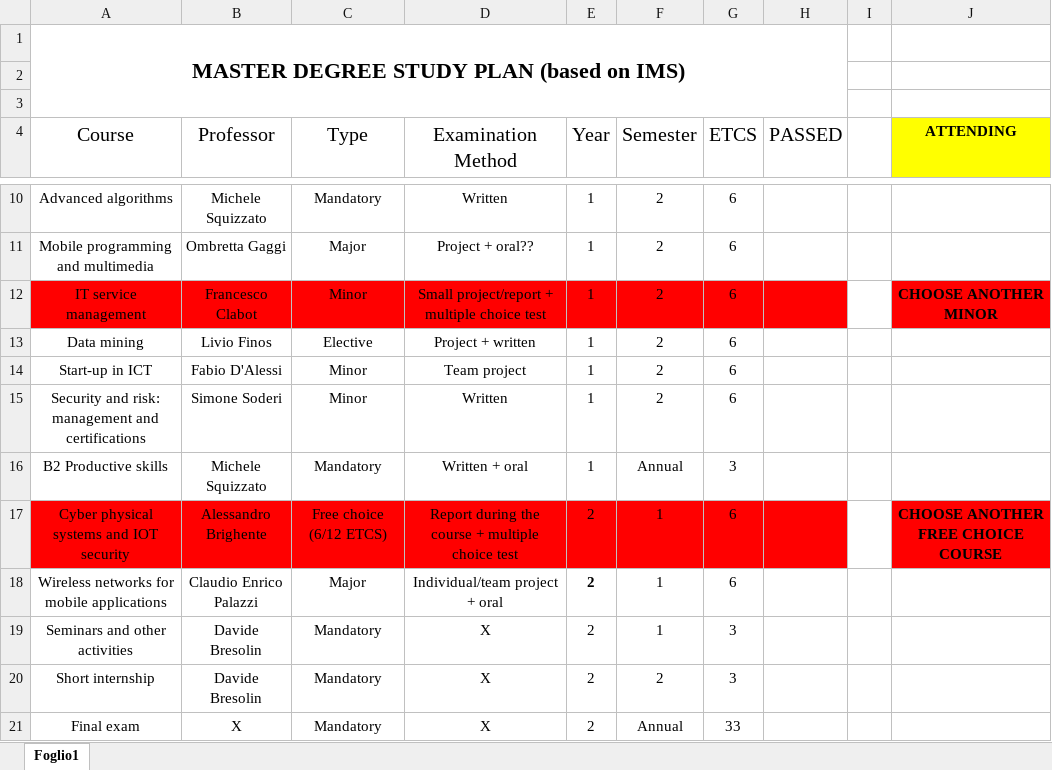
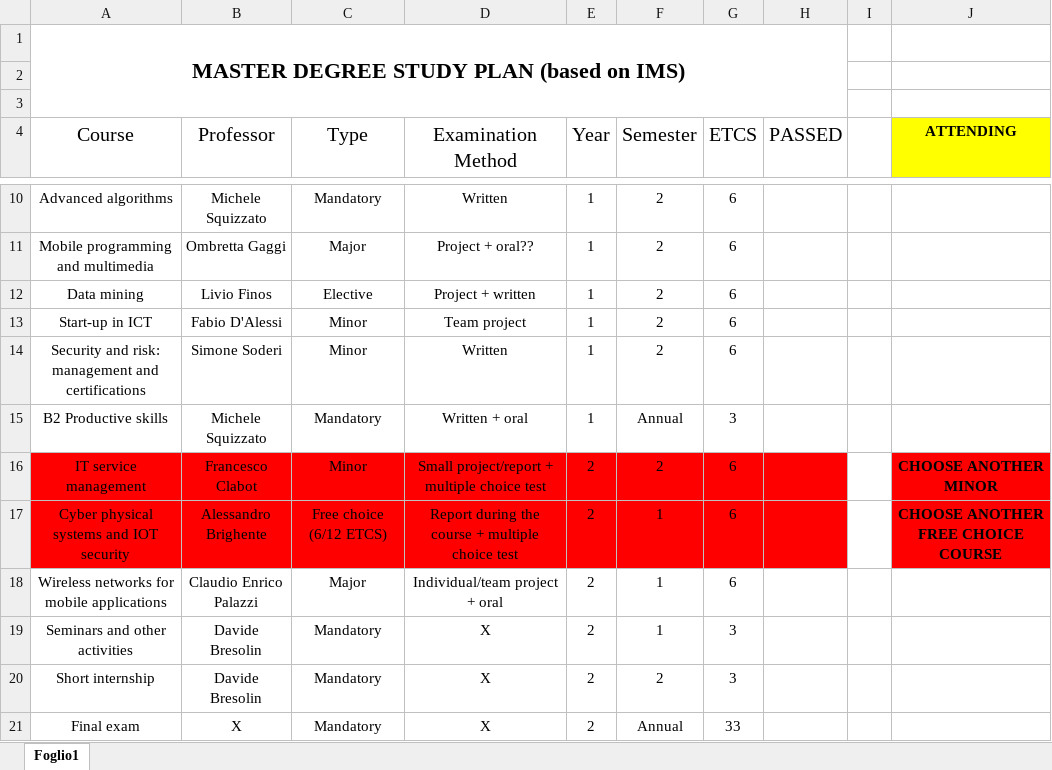
Before and after one commit to MikeIsBack/UniPD-MSc-Computer-Science-courses, an Excel workbook: MasterDegree_StudyPlan.xlsx, sheet Foglio1, drawn as a sheet; only a part is shown, gaps mark what is left out; values as stored, in another font and other column widths than the file's, no borders; charts and pictures and table styles not drawn; removed rows and columns are numbered as before the commit, all else as after; the diff names each change by its address in the sheet, - before the commit and + after, or states it on an @@ line.

```diff
--- a/MasterDegree_StudyPlan.xlsx (sheet Foglio1)
+++ b/MasterDegree_StudyPlan.xlsx (sheet Foglio1)
-row 12: IT service management | Francesco Clabot | Minor | Small project/report + multiple choice test | 1 | 2 | 6 |  |  | CHOOSE ANOTHER MINOR
+row 16: IT service management | Francesco Clabot | Minor | Small project/report + multiple choice test | 2 | 2 | 6 |  |  | CHOOSE ANOTHER MINOR
-E18 bold: on
+E18 bold: off
```
Also changed, not shown: 28 other files.
